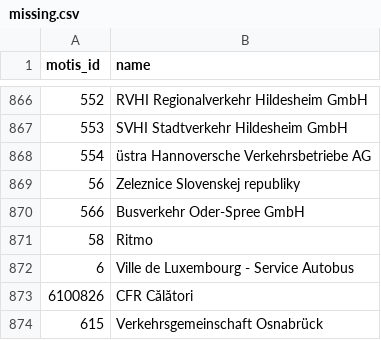
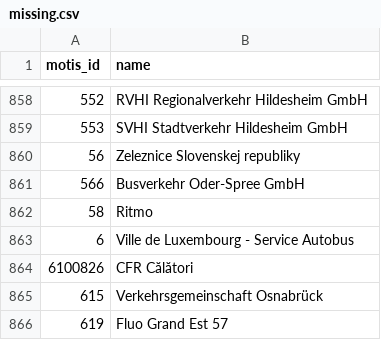
Before and after one commit to Traewelling/transitous-wikidata-operator-matching, a CSV file: missing.csv, drawn as a sheet; only a part is shown, gaps mark what is left out; the shorter side is filled out with more unchanged rows; the diff covers the shown part only; the diff names each change by its address in the sheet, - before the commit and + after, or states it on an @@ line.

```diff
--- a/missing.csv
+++ b/missing.csv
-row 868: 554 | üstra Hannoversche Verkehrsbetriebe AG
```
Also changed, not shown: 8 removed rows elsewhere in this file, mapping.csv, operators.csv.
